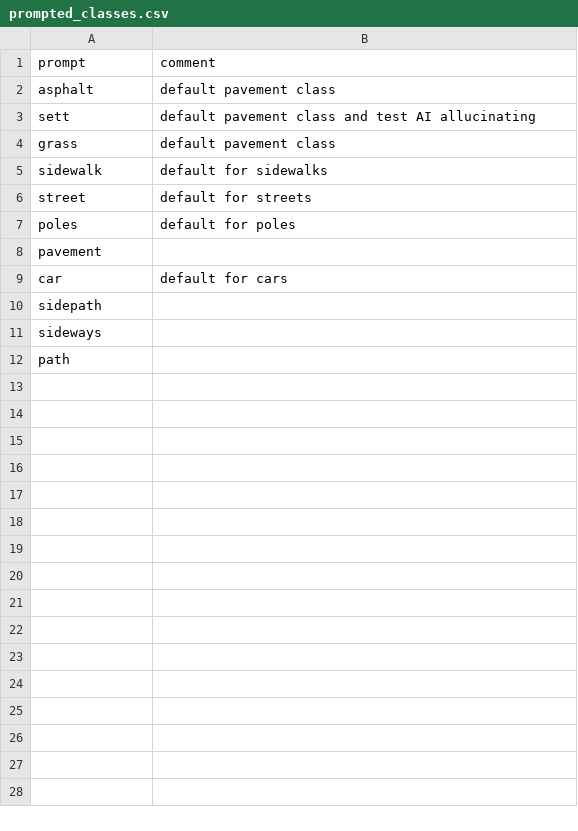
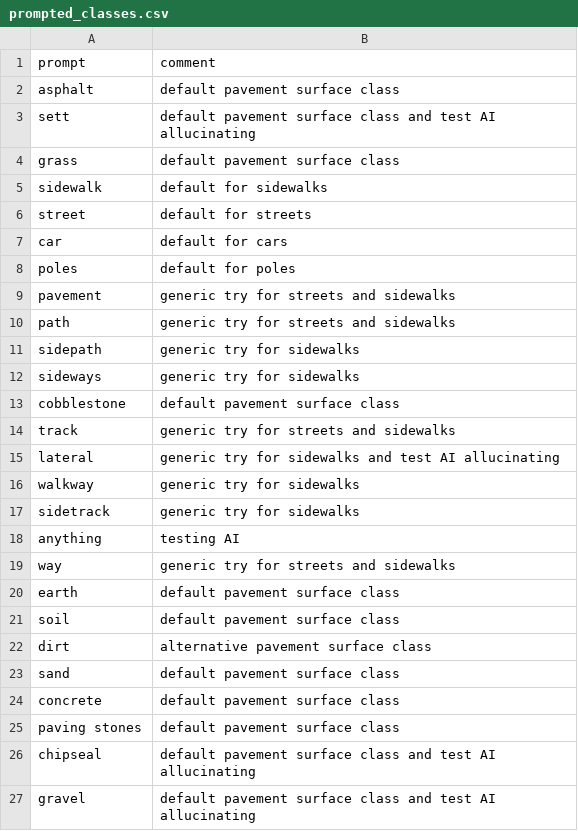
Before and after one commit to kauevestena/deep_pavements_sample_picker, a CSV file: configs/prompted_classes.csv, drawn as a sheet.

```diff
--- a/configs/prompted_classes.csv
+++ b/configs/prompted_classes.csv
@@ -1,12 +1,27 @@
 prompt,comment
-asphalt,default pavement class
-sett,default pavement class and test AI allucinating
-grass,default pavement class
+asphalt,default pavement surface class
+sett,default pavement surface class and test AI allucinating
+grass,default pavement surface class
 sidewalk,default for sidewalks
 street,default for streets
+car,default for cars
 poles,default for poles
-pavement,
-car,default for cars
-sidepath,
-sideways,
-path,
+pavement,generic try for streets and sidewalks
+path,generic try for streets and sidewalks
+sidepath,generic try for sidewalks
+sideways,generic try for sidewalks
+cobblestone,default pavement surface class
+track,generic try for streets and sidewalks
+lateral,generic try for sidewalks and test AI allucinating
+walkway,generic try for sidewalks
+sidetrack,generic try for sidewalks
+anything,testing AI
+way,generic try for streets and sidewalks
+earth,default pavement surface class
+soil,default pavement surface class
+dirt,alternative pavement surface class
+sand,default pavement surface class
+concrete,default pavement surface class
+paving stones,default pavement surface class
+chipseal,default pavement surface class and test AI allucinating
+gravel,default pavement surface class and test AI allucinating
```
Also changed, not shown: 5 other files.
